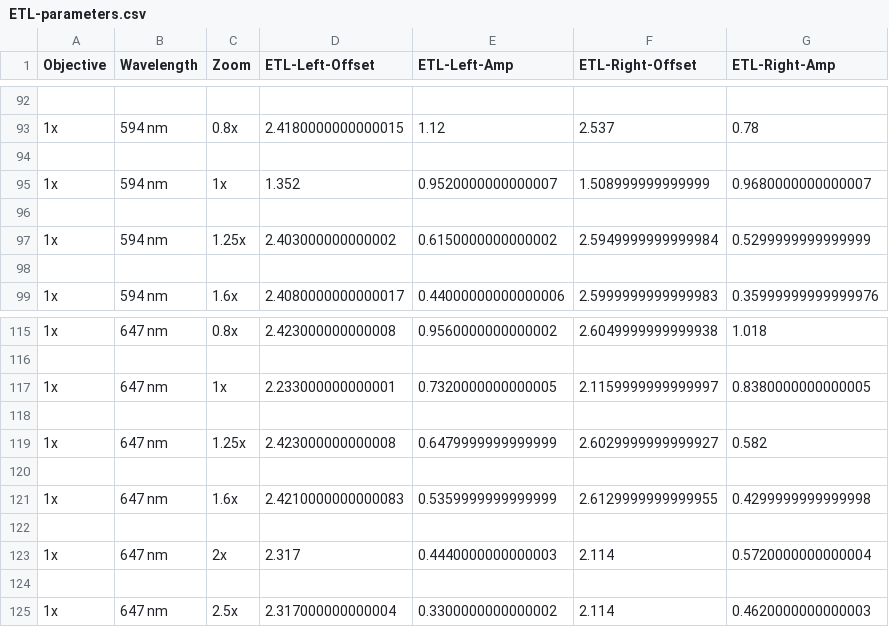
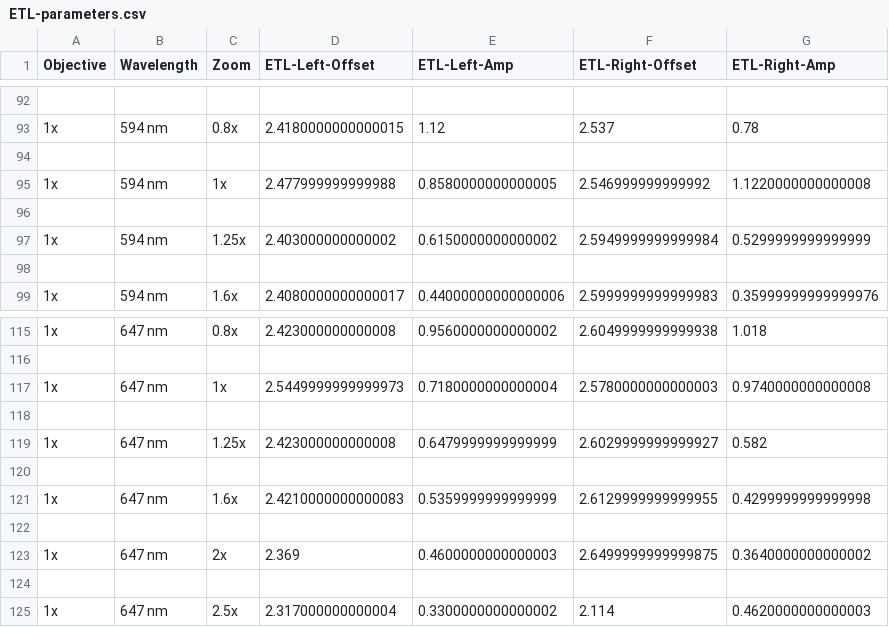
Before and after one commit to tzlohn/mesoSPIM-control, a CSV file: mesoSPIM/config/etl_parameters/ETL-parameters.csv, drawn as a sheet; only a part is shown, gaps mark what is left out.

```diff
--- a/mesoSPIM/config/etl_parameters/ETL-parameters.csv
+++ b/mesoSPIM/config/etl_parameters/ETL-parameters.csv
@@ -94,3 +94,3 @@ Objective;Wavelength;Zoom;ETL-Left-Offset;ETL-Left-Amp;ETL-Right-Offset;ETL-Righ
 
-1x;594 nm;1x;1.352;0.9520000000000007;1.508999999999999;0.9680000000000007
+1x;594 nm;1x;2.477999999999988;0.8580000000000005;2.546999999999992;1.1220000000000008
 
@@ -116,3 +116,3 @@ Objective;Wavelength;Zoom;ETL-Left-Offset;ETL-Left-Amp;ETL-Right-Offset;ETL-Righ
 
-1x;647 nm;1x;2.233000000000001;0.7320000000000005;2.1159999999999997;0.8380000000000005
+1x;647 nm;1x;2.5449999999999973;0.7180000000000004;2.5780000000000003;0.9740000000000008
 
@@ -122,3 +122,3 @@ Objective;Wavelength;Zoom;ETL-Left-Offset;ETL-Left-Amp;ETL-Right-Offset;ETL-Righ
 
-1x;647 nm;2x;2.317;0.4440000000000003;2.114;0.5720000000000004
+1x;647 nm;2x;2.369;0.4600000000000003;2.6499999999999875;0.3640000000000002
 
```
Also changed, not shown: 2 other files.
